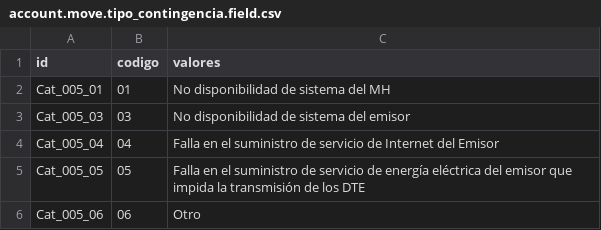
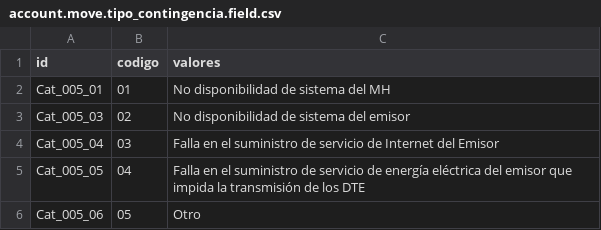
Before and after one commit to informaticaincoe/fe, a CSV file: location/l10n_sv/data/account.move.tipo_contingencia.field.csv, drawn as a sheet.

```diff
--- a/location/l10n_sv/data/account.move.tipo_contingencia.field.csv
+++ b/location/l10n_sv/data/account.move.tipo_contingencia.field.csv
@@ -2,5 +2,5 @@ id,codigo,valores
 Cat_005_01,01,No disponibilidad de sistema del MH
-Cat_005_03,03,No disponibilidad de sistema del emisor
-Cat_005_04,04,Falla en el suministro de servicio de Internet del Emisor
-Cat_005_05,05,Falla en el suministro de servicio de energía eléctrica del emisor que impida la transmisión de los DTE
-Cat_005_06,06,Otro
+Cat_005_03,02,No disponibilidad de sistema del emisor
+Cat_005_04,03,Falla en el suministro de servicio de Internet del Emisor
+Cat_005_05,04,Falla en el suministro de servicio de energía eléctrica del emisor que impida la transmisión de los DTE
+Cat_005_06,05,Otro
```
Also changed, not shown: location/l10n_sv_hacienda_contingencia/security/ir.model.access.csv, 9 other files.
